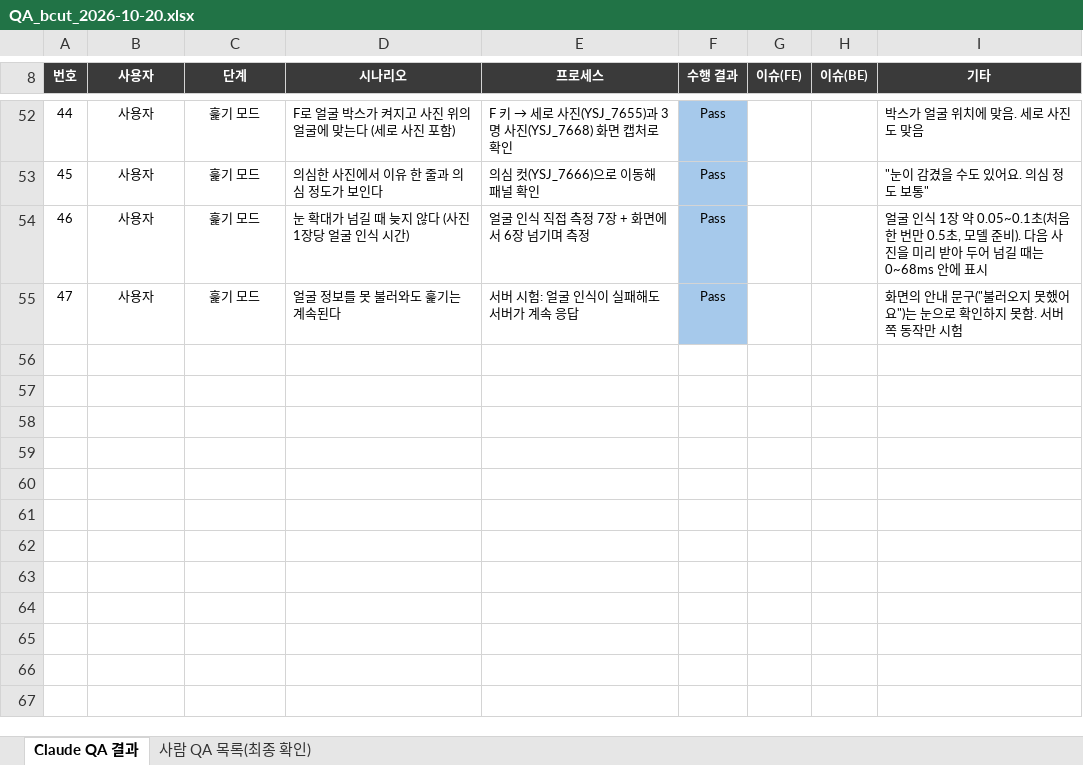
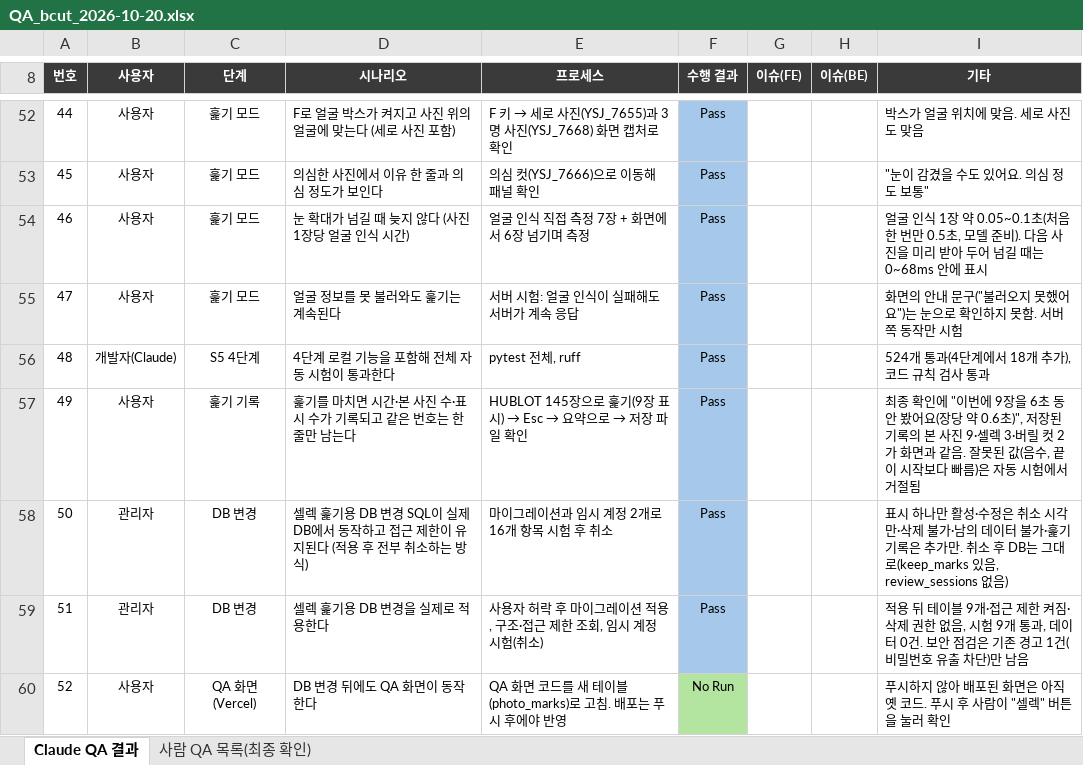
Before and after one commit to haagendajun/bcut-public, an Excel workbook: docs/qa/QA_bcut_2026-10-20.xlsx, sheet Claude QA 결과, drawn as a sheet; only a part is shown, gaps mark what is left out; values as stored, in another font and other column widths than the file's, no borders; conditional formats not drawn; the diff names each change by its address in the sheet, - before the commit and + after, or states it on an @@ line.

```diff
--- a/docs/qa/QA_bcut_2026-10-20.xlsx (sheet Claude QA 결과)
+++ b/docs/qa/QA_bcut_2026-10-20.xlsx (sheet Claude QA 결과)
+row 56: 48 | 개발자(Claude) | S5 4단계 | 4단계 로컬 기능을 포함해 전체 자동 시험이 통과한다 | pytest 전체, ruff | Pass |  |  | 524개 통과(4단계에서 18개 추가), 코드 규칙 검사 통과
+row 57: 49 | 사용자 | 훑기 기록 | 훑기를 마치면 시간·본 사진 수·표시 수가 기록되고 같은 번호는 한 줄만 남는다 | HUBLOT 145장으로 훑기(9장 표시) → Esc → 요약으로 → 저장 파일 확인 | Pass |  |  | 최종 확인에 "이번에 9장을 6초 동안 봤어요(장당 약 0.6초)", 저장된 기록의 본 사진 9·셀렉 3·버릴 컷 2가 화면과 같음. 잘못된 값(음수, 끝이 시작보다 빠름)은 자동 시험에서 거절됨
+row 58: 50 | 관리자 | DB 변경 | 셀렉 훑기용 DB 변경 SQL이 실제 DB에서 동작하고 접근 제한이 유지된다 (적용 후 전부 취소하는 방식) | 마이그레이션과 임시 계정 2개로 16개 항목 시험 후 취소 | Pass |  |  | 표시 하나만 활성·수정은 취소 시각만·삭제 불가·남의 데이터 불가·훑기 기록은 추가만. 취소 후 DB는 그대로(keep_marks 있음, review_sessions 없음)
+row 59: 51 | 관리자 | DB 변경 | 셀렉 훑기용 DB 변경을 실제로 적용한다 | 사용자 허락 후 마이그레이션 적용, 구조·접근 제한 조회, 임시 계정 시험(취소) | Pass |  |  | 적용 뒤 테이블 9개·접근 제한 켜짐·삭제 권한 없음, 시험 9개 통과, 데이터 0건. 보안 점검은 기존 경고 1건(비밀번호 유출 차단)만 남음
+row 60: 52 | 사용자 | QA 화면(Vercel) | DB 변경 뒤에도 QA 화면이 동작한다 | QA 화면 코드를 새 테이블(photo_marks)로 고침. 배포는 푸시 후에야 반영 | No Run |  |  | 푸시하지 않아 배포된 화면은 아직 옛 코드. 푸시 후 사람이 "셀렉" 버튼을 눌러 확인
```
Also changed, not shown: 16 other files.
